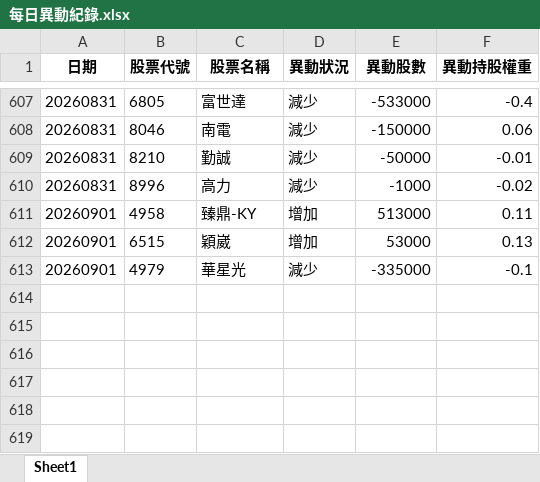
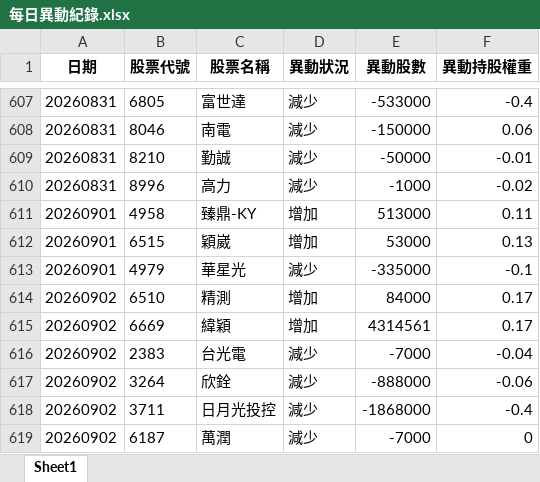
Before and after one commit to moneyorz/00981a-tracker, an Excel workbook: 每日異動紀錄.xlsx, sheet Sheet1, drawn as a sheet; only a part is shown, gaps mark what is left out; values as stored, in another font and other column widths than the file's, no borders; the diff names each change by its address in the sheet, - before the commit and + after, or states it on an @@ line.

```diff
--- a/每日異動紀錄.xlsx (sheet Sheet1)
+++ b/每日異動紀錄.xlsx (sheet Sheet1)
+row 614: 20260902 | 6510 | 精測 | 增加 | 84000 | 0.17
+row 615: 20260902 | 6669 | 緯穎 | 增加 | 4314561 | 0.17
+row 616: 20260902 | 2383 | 台光電 | 減少 | -7000 | -0.04
+row 617: 20260902 | 3264 | 欣銓 | 減少 | -888000 | -0.06
+row 618: 20260902 | 3711 | 日月光投控 | 減少 | -1868000 | -0.4
+row 619: 20260902 | 6187 | 萬潤 | 減少 | -7000 | 0
```
Also changed, not shown: 1 other file.
